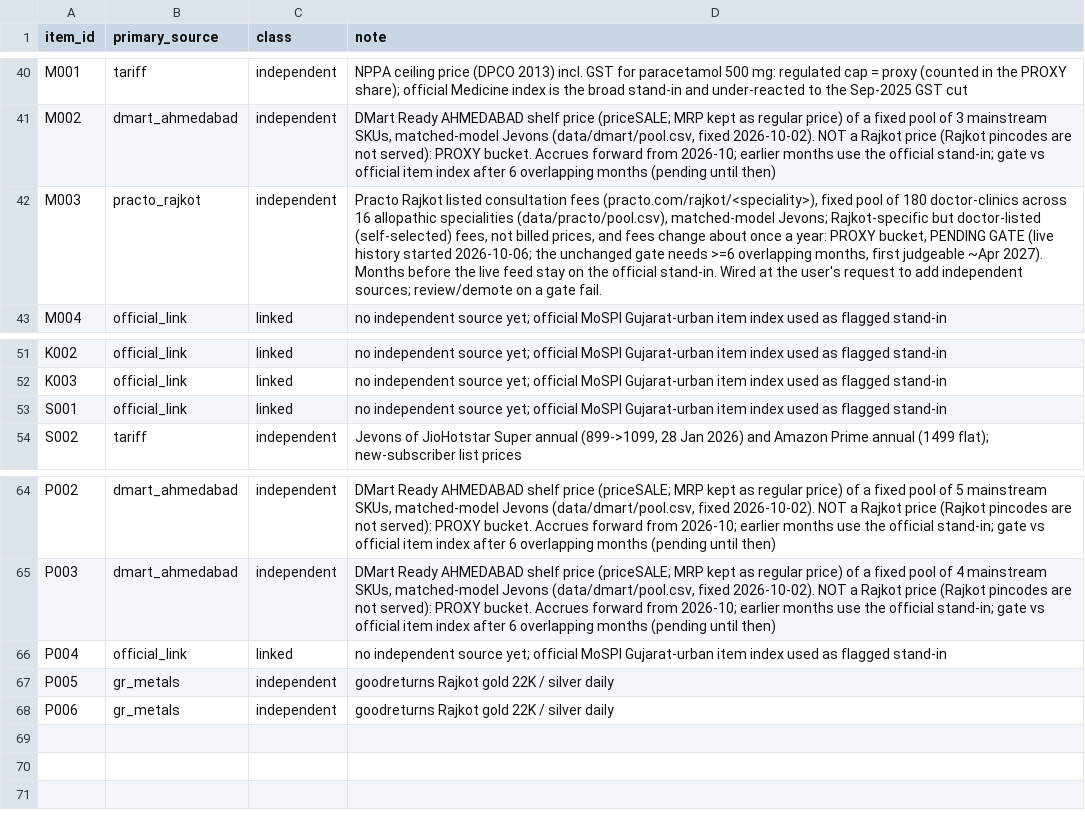
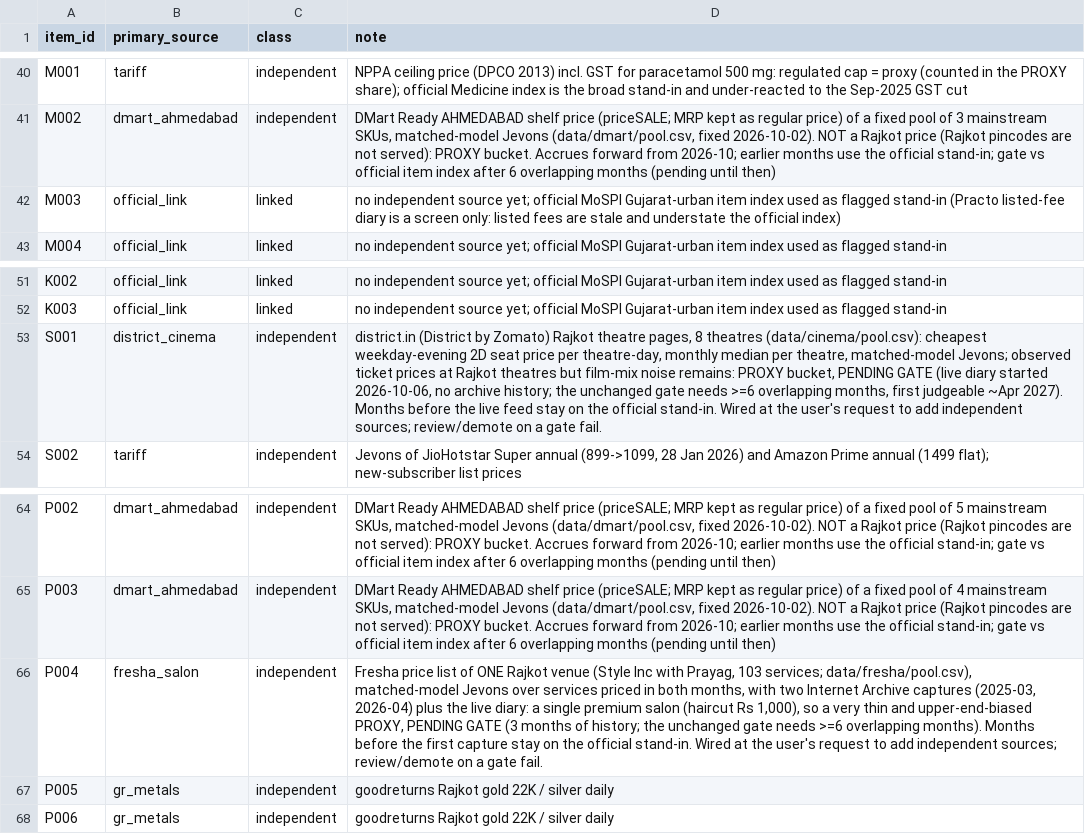
Before and after one commit to Nityahapani/rpi, a CSV file: data/source_plan.csv, drawn as a sheet; only a part is shown, gaps mark what is left out; the diff names each change by its address in the sheet, - before the commit and + after, or states it on an @@ line.

```diff
--- a/data/source_plan.csv
+++ b/data/source_plan.csv
-B42 (primary_source): practo_rajkot
+B42 (primary_source): official_link
-C42 (class): independent
+C42 (class): linked
-D42 (note): Practo Rajkot listed consultation fees (practo.com/rajkot/<speciality>), fixed pool of 180 doctor-clinics across 16 allopathic specialities (data/practo/pool.csv), matched-model Jevons; Rajkot-specific but doctor-listed (self-selected) fees, not billed prices, and fees change about once a year: PROXY bucket, PENDING GATE (live history started 2026-10-06; the unchanged gate needs >=6 overlapping months, first judgeable ~Apr 2027). Months before the live feed stay on the official stand-in. Wired at the user's request to add independent sources; review/demote on a gate fail.
+D42 (note): no independent source yet; official MoSPI Gujarat-urban item index used as flagged stand-in (Practo listed-fee diary is a screen only: listed fees are stale and understate the official index)
-B53 (primary_source): official_link
+B53 (primary_source): district_cinema
-C53 (class): linked
+C53 (class): independent
-D53 (note): no independent source yet; official MoSPI Gujarat-urban item index used as flagged stand-in
+D53 (note): district.in (District by Zomato) Rajkot theatre pages, 8 theatres (data/cinema/pool.csv): cheapest weekday-evening 2D seat price per theatre-day, monthly median per theatre, matched-model Jevons; observed ticket prices at Rajkot theatres but film-mix noise remains: PROXY bucket, PENDING GATE (live diary started 2026-10-06, no archive history; the unchanged gate needs >=6 overlapping months, first judgeable ~Apr 2027). Months before the live feed stay on the official stand-in. Wired at the user's request to add independent sources; review/demote on a gate fail.
-B66 (primary_source): official_link
+B66 (primary_source): fresha_salon
-C66 (class): linked
+C66 (class): independent
-D66 (note): no independent source yet; official MoSPI Gujarat-urban item index used as flagged stand-in
+D66 (note): Fresha price list of ONE Rajkot venue (Style Inc with Prayag, 103 services; data/fresha/pool.csv), matched-model Jevons over services priced in both months, with two Internet Archive captures (2025-03, 2026-04) plus the live diary: a single premium salon (haircut Rs 1,000), so a very thin and upper-end-biased PROXY, PENDING GATE (3 months of history; the unchanged gate needs >=6 overlapping months). Months before the first capture stay on the official stand-in. Wired at the user's request to add independent sources; review/demote on a gate fail.
```
Also changed, not shown: data/ceat/live_prices.csv, data/rent_listings.csv, 31 other files.
